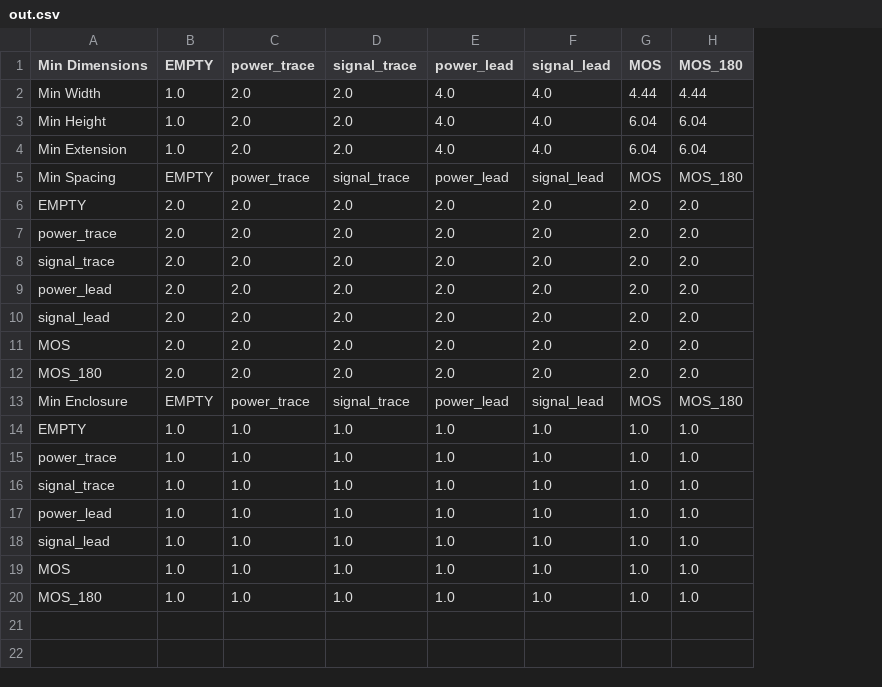
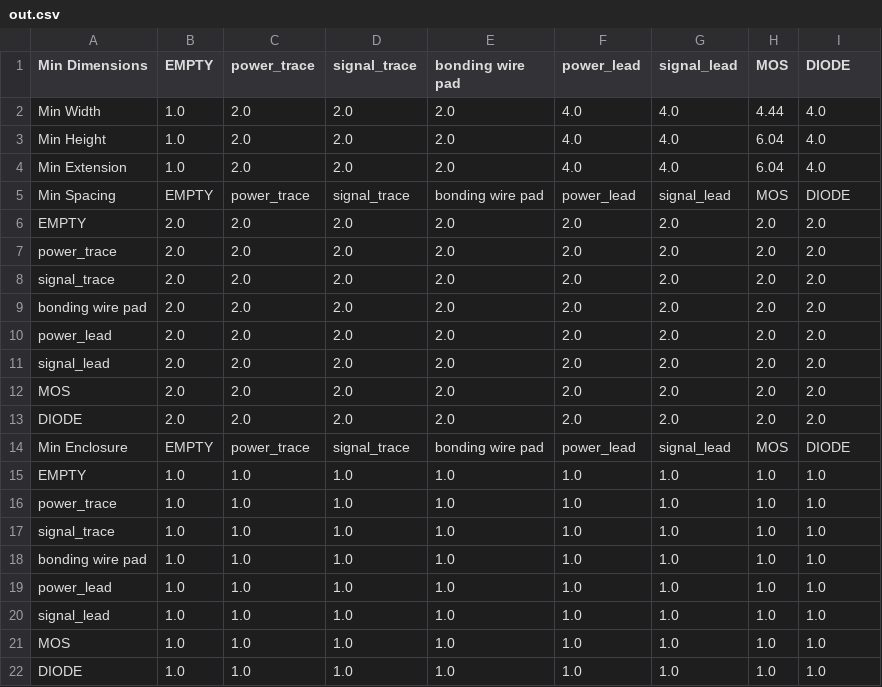
Before and after one commit to e3da/PowerSynth1-src, a CSV file: powercad/sym_layout/Recursive_test_cases/out.csv, drawn as a sheet; addresses are those after the commit; the diff names each change by its address in the sheet, - before the commit and + after, or states it on an @@ line.

Commit message:
added bonding wire pads in layout

```diff
--- a/powercad/sym_layout/Recursive_test_cases/out.csv
+++ b/powercad/sym_layout/Recursive_test_cases/out.csv
+column E (bonding wire pad), rows 2-8: 2.0 | 2.0 | 2.0 | bonding wire pad | 2.0 | 2.0 | 2.0; rows 10-17: 2.0 | 2.0 | 2.0 | 2.0 | bonding wire pad | 1.0 | 1.0 | 1.0; rows 19-22: all 1.0
-I1: MOS_180
+I1: DIODE
-I2 (DIODE): 4.44
+I2 (DIODE): 4.0
-I3:I4 (DIODE): 6.04
+I3:I4 (DIODE): 4.0
-I5 (DIODE): MOS_180
+I5 (DIODE): DIODE
+row 9: bonding wire pad | 2.0 | 2.0 | 2.0 | 2.0 | 2.0 | 2.0 | 2.0 | 2.0
-A13 (Min Dimensions): MOS_180
+A13 (Min Dimensions): DIODE
-I14 (DIODE): MOS_180
+I14 (DIODE): DIODE
+row 18: bonding wire pad | 1.0 | 1.0 | 1.0 | 1.0 | 1.0 | 1.0 | 1.0 | 1.0
-A22 (Min Dimensions): MOS_180
+A22 (Min Dimensions): DIODE
```
Also changed, not shown: 6 other files.
